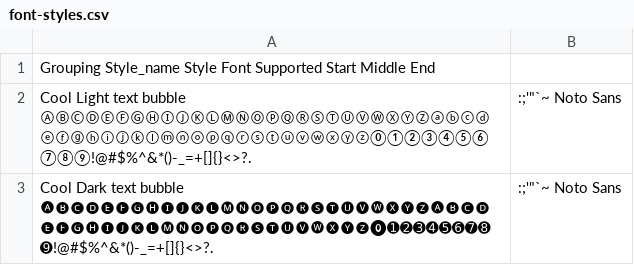
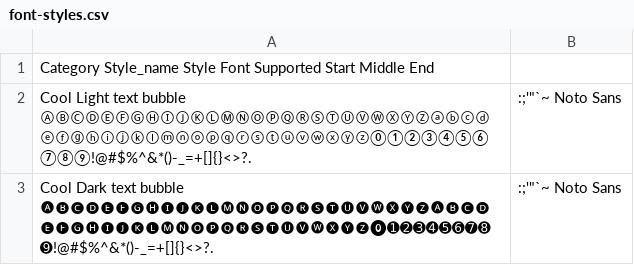
Before and after one commit to adobecom/da-express-milo, a CSV file: scripts/font-generator/font-styles.csv, drawn as a sheet; only a part is shown.

Commit message:
Update font-styles.csv

```diff
--- a/scripts/font-generator/font-styles.csv
+++ b/scripts/font-generator/font-styles.csv
@@ -1,2 +1,2 @@
-Grouping	Style_name	Style	Font Supported	Start	Middle	End
+Category	Style_name	Style	Font Supported	Start	Middle	End
 Cool	Light text bubble	ⒶⒷⒸⒹⒺⒻⒼⒽⒾⒿⓀⓁⓂⓃⓄⓅⓆⓇⓈⓉⓊⓋⓌⓍⓎⓏⓐⓑⓒⓓⓔⓕⓖⓗⓘⓙⓚⓛⓜⓝⓞⓟⓠⓡⓢⓣⓤⓥⓦⓧⓨⓩ⓪①②③④⑤⑥⑦⑧⑨!@#$%^&*()-_=+[]{}<>?.,:;'"`~	Noto Sans				
```
